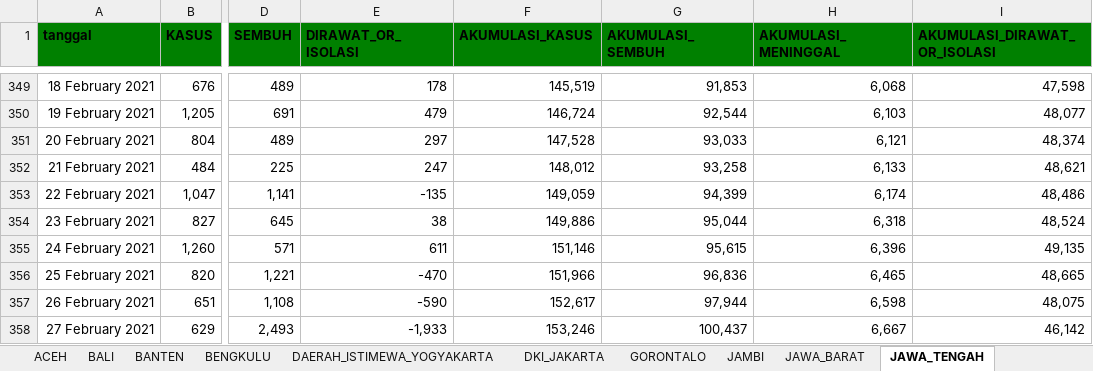
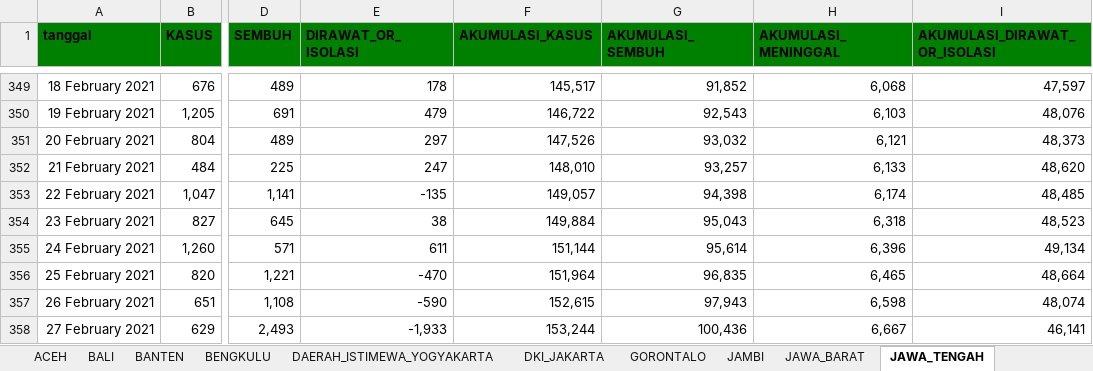
Before and after one commit to jasoneliann/bangkitindonesiaku-covid19, an Excel workbook: Indonesia-Covid.xlsx, sheet JAWA_TENGAH, drawn as a sheet; only a part is shown, gaps mark what is left out; values as stored, in another font and other column widths than the file's, no borders; the diff covers the shown part only; the diff names each change by its address in the sheet, - before the commit and + after, or states it on an @@ line.

```diff
--- a/Indonesia-Covid.xlsx (sheet JAWA_TENGAH)
+++ b/Indonesia-Covid.xlsx (sheet JAWA_TENGAH)
-F349 (AKUMULASI_KASUS): 145,519
+F349 (AKUMULASI_KASUS): 145,517
-G349 (AKUMULASI_SEMBUH): 91,853
+G349 (AKUMULASI_SEMBUH): 91,852
-I349 (AKUMULASI_DIRAWAT_OR_ISOLASI): 47,598
+I349 (AKUMULASI_DIRAWAT_OR_ISOLASI): 47,597
-F350 (AKUMULASI_KASUS): 146,724
+F350 (AKUMULASI_KASUS): 146,722
-G350 (AKUMULASI_SEMBUH): 92,544
+G350 (AKUMULASI_SEMBUH): 92,543
-I350 (AKUMULASI_DIRAWAT_OR_ISOLASI): 48,077
+I350 (AKUMULASI_DIRAWAT_OR_ISOLASI): 48,076
-F351 (AKUMULASI_KASUS): 147,528
+F351 (AKUMULASI_KASUS): 147,526
-G351 (AKUMULASI_SEMBUH): 93,033
+G351 (AKUMULASI_SEMBUH): 93,032
-I351 (AKUMULASI_DIRAWAT_OR_ISOLASI): 48,374
+I351 (AKUMULASI_DIRAWAT_OR_ISOLASI): 48,373
-F352 (AKUMULASI_KASUS): 148,012
+F352 (AKUMULASI_KASUS): 148,010
-G352 (AKUMULASI_SEMBUH): 93,258
+G352 (AKUMULASI_SEMBUH): 93,257
-I352 (AKUMULASI_DIRAWAT_OR_ISOLASI): 48,621
+I352 (AKUMULASI_DIRAWAT_OR_ISOLASI): 48,620
-F353 (AKUMULASI_KASUS): 149,059
+F353 (AKUMULASI_KASUS): 149,057
-G353 (AKUMULASI_SEMBUH): 94,399
+G353 (AKUMULASI_SEMBUH): 94,398
-I353 (AKUMULASI_DIRAWAT_OR_ISOLASI): 48,486
+I353 (AKUMULASI_DIRAWAT_OR_ISOLASI): 48,485
-F354 (AKUMULASI_KASUS): 149,886
+F354 (AKUMULASI_KASUS): 149,884
-G354 (AKUMULASI_SEMBUH): 95,044
+G354 (AKUMULASI_SEMBUH): 95,043
-I354 (AKUMULASI_DIRAWAT_OR_ISOLASI): 48,524
+I354 (AKUMULASI_DIRAWAT_OR_ISOLASI): 48,523
-F355 (AKUMULASI_KASUS): 151,146
+F355 (AKUMULASI_KASUS): 151,144
-G355 (AKUMULASI_SEMBUH): 95,615
+G355 (AKUMULASI_SEMBUH): 95,614
-I355 (AKUMULASI_DIRAWAT_OR_ISOLASI): 49,135
+I355 (AKUMULASI_DIRAWAT_OR_ISOLASI): 49,134
-F356 (AKUMULASI_KASUS): 151,966
+F356 (AKUMULASI_KASUS): 151,964
-G356 (AKUMULASI_SEMBUH): 96,836
+G356 (AKUMULASI_SEMBUH): 96,835
-I356 (AKUMULASI_DIRAWAT_OR_ISOLASI): 48,665
+I356 (AKUMULASI_DIRAWAT_OR_ISOLASI): 48,664
-F357 (AKUMULASI_KASUS): 152,617
+F357 (AKUMULASI_KASUS): 152,615
-G357 (AKUMULASI_SEMBUH): 97,944
+G357 (AKUMULASI_SEMBUH): 97,943
-I357 (AKUMULASI_DIRAWAT_OR_ISOLASI): 48,075
+I357 (AKUMULASI_DIRAWAT_OR_ISOLASI): 48,074
-F358 (AKUMULASI_KASUS): 153,246
+F358 (AKUMULASI_KASUS): 153,244
-G358 (AKUMULASI_SEMBUH): 100,437
+G358 (AKUMULASI_SEMBUH): 100,436
-I358 (AKUMULASI_DIRAWAT_OR_ISOLASI): 46,142
+I358 (AKUMULASI_DIRAWAT_OR_ISOLASI): 46,141
```
Also changed, not shown: 1 added row and 505 edited cells elsewhere in this sheet, sheet JAWA_TIMUR, sheet JAWA_BARAT, sheet RIAU, sheet DKI_JAKARTA, sheet DAERAH_ISTIMEWA_YOGYAKARTA, sheet SULAWESI_SELATAN, 27 more sheets, 34 other files.
